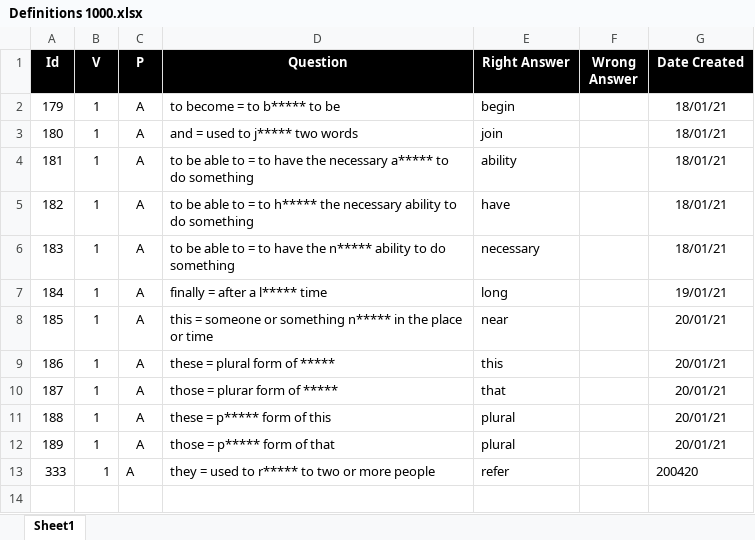
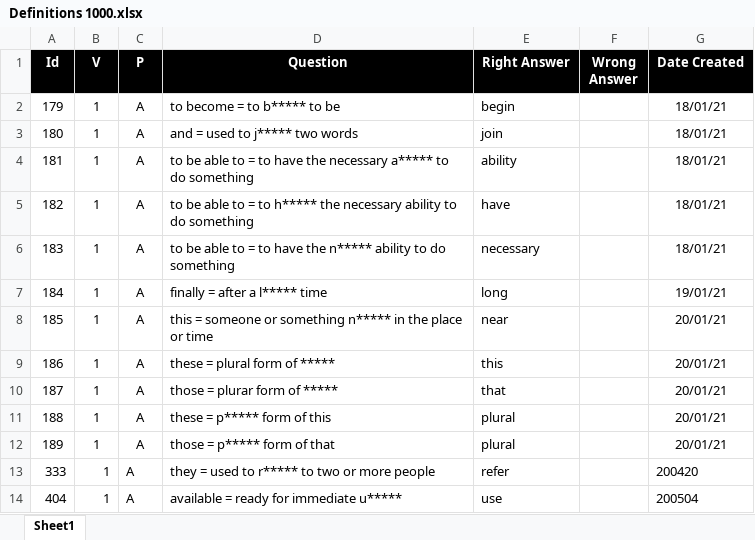
Before and after one commit to valdas1966/myq, an Excel workbook: Questions/English/Definitions 1000.xlsx, sheet Sheet1, drawn as a sheet; values as stored, in another font and other column widths than the file's, no borders; conditional formats not drawn; the diff names each change by its address in the sheet, - before the commit and + after, or states it on an @@ line.

```diff
--- a/Questions/English/Definitions 1000.xlsx (sheet Sheet1)
+++ b/Questions/English/Definitions 1000.xlsx (sheet Sheet1)
+row 14: 404 | 1 | A | available = ready for immediate u***** | use |  | 200504
```
Also changed, not shown: Questions/English/Myq Words.xlsx, Questions/English/Popular 1000.xlsx, 29 other files.
